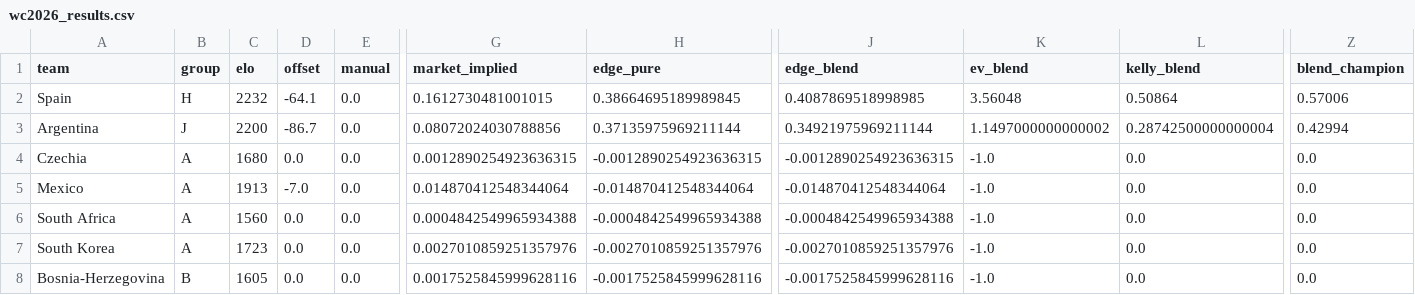
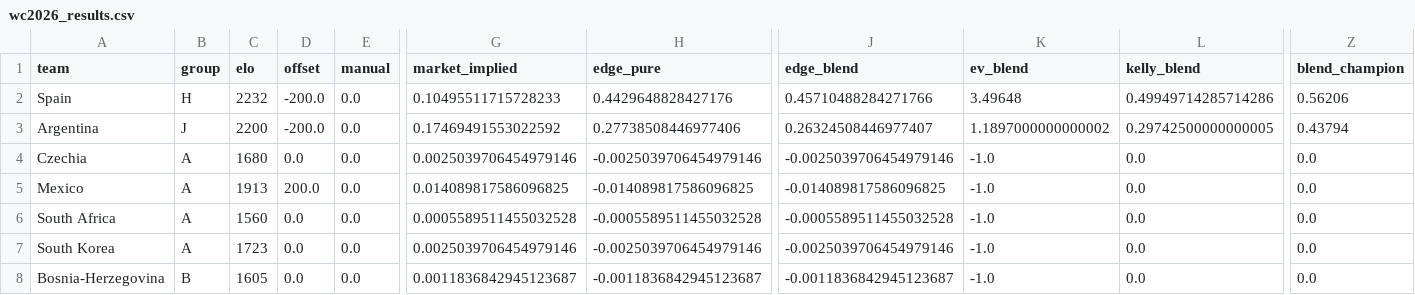
Before and after one commit to WildCamelHyperMedia/wc2026-model, a CSV file: wc2026_results.csv, drawn as a sheet; only a part is shown, gaps mark what is left out; the diff covers the shown part only; the diff names each change by its address in the sheet, - before the commit and + after, or states it on an @@ line.

```diff
--- a/wc2026_results.csv
+++ b/wc2026_results.csv
-D2 (offset): -64.1
+D2 (offset): -200.0
-G2 (market_implied): 0.1612730481001015
+G2 (market_implied): 0.10495511715728233
-H2 (edge_pure): 0.38664695189989845
+H2 (edge_pure): 0.4429648828427176
-J2 (edge_blend): 0.4087869518998985
+J2 (edge_blend): 0.45710488284271766
-K2 (ev_blend): 3.56048
+K2 (ev_blend): 3.49648
-L2 (kelly_blend): 0.50864
+L2 (kelly_blend): 0.49949714285714286
-Z2 (blend_champion): 0.57006
+Z2 (blend_champion): 0.56206
-D3 (offset): -86.7
+D3 (offset): -200.0
-G3 (market_implied): 0.08072024030788856
+G3 (market_implied): 0.17469491553022592
-H3 (edge_pure): 0.37135975969211144
+H3 (edge_pure): 0.27738508446977406
-J3 (edge_blend): 0.34921975969211144
+J3 (edge_blend): 0.26324508446977407
-K3 (ev_blend): 1.1497000000000002
+K3 (ev_blend): 1.1897000000000002
-L3 (kelly_blend): 0.28742500000000004
+L3 (kelly_blend): 0.29742500000000005
-Z3 (blend_champion): 0.42994
+Z3 (blend_champion): 0.43794
-G4 (market_implied): 0.0012890254923636315
+G4 (market_implied): 0.0025039706454979146
-H4 (edge_pure): -0.0012890254923636315
+H4 (edge_pure): -0.0025039706454979146
-J4 (edge_blend): -0.0012890254923636315
+J4 (edge_blend): -0.0025039706454979146
-D5 (offset): -7.0
+D5 (offset): 200.0
-G5 (market_implied): 0.014870412548344064
+G5 (market_implied): 0.014089817586096825
-H5 (edge_pure): -0.014870412548344064
+H5 (edge_pure): -0.014089817586096825
-J5 (edge_blend): -0.014870412548344064
+J5 (edge_blend): -0.014089817586096825
-G6 (market_implied): 0.0004842549965934388
+G6 (market_implied): 0.0005589511455032528
-H6 (edge_pure): -0.0004842549965934388
+H6 (edge_pure): -0.0005589511455032528
-J6 (edge_blend): -0.0004842549965934388
+J6 (edge_blend): -0.0005589511455032528
-G7 (market_implied): 0.0027010859251357976
+G7 (market_implied): 0.0025039706454979146
-H7 (edge_pure): -0.0027010859251357976
+H7 (edge_pure): -0.0025039706454979146
-J7 (edge_blend): -0.0027010859251357976
+J7 (edge_blend): -0.0025039706454979146
-G8 (market_implied): 0.0017525845999628116
+G8 (market_implied): 0.0011836842945123687
-H8 (edge_pure): -0.0017525845999628116
+H8 (edge_pure): -0.0011836842945123687
-J8 (edge_blend): -0.0017525845999628116
+J8 (edge_blend): -0.0011836842945123687
```
Also changed, not shown: 145 edited cells elsewhere in this file, wc2026_matches.csv, 5 other files.
